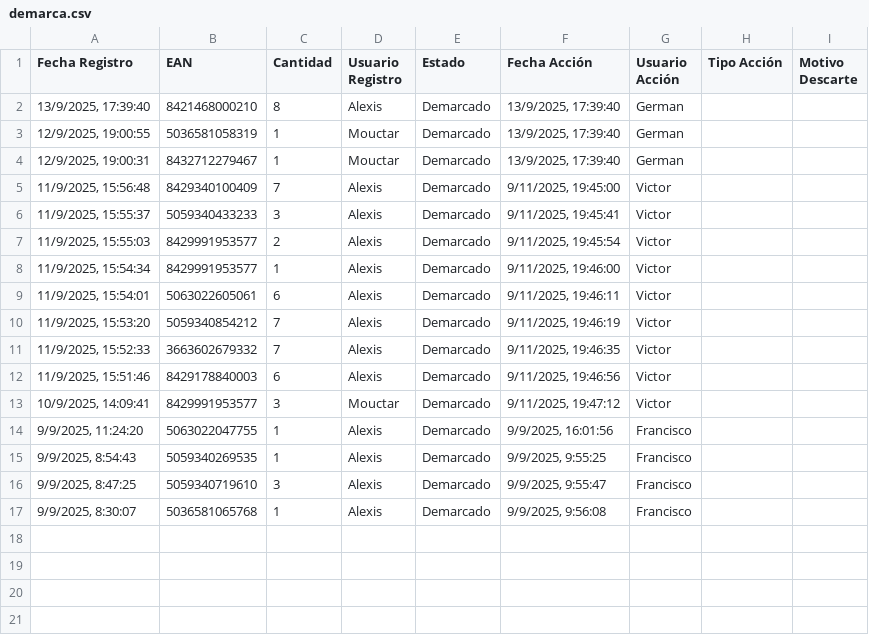
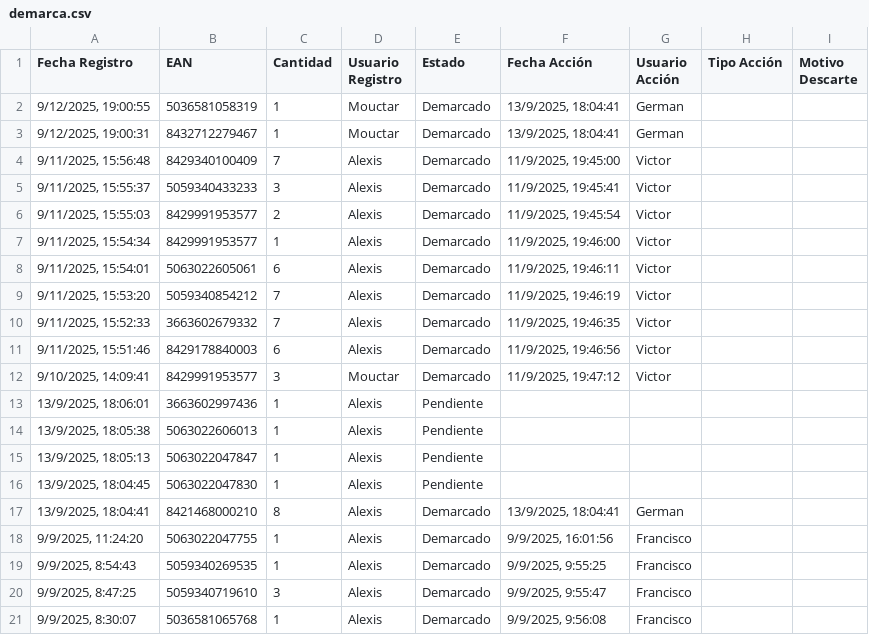
Before and after one commit to alexiscamero/buscador_ceramica, a CSV file: data/demarca.csv, drawn as a sheet.

Commit message:
Actualización automática - Alexis - 13/9/2025, 18:07:08

```diff
--- a/data/demarca.csv
+++ b/data/demarca.csv
@@ -1,14 +1,18 @@
 Fecha Registro,EAN,Cantidad,Usuario Registro,Estado,Fecha Acción,Usuario Acción,Tipo Acción,Motivo Descarte
-"13/9/2025, 17:39:40","8421468000210","8","Alexis","Demarcado","13/9/2025, 17:39:40","German","",""
-"12/9/2025, 19:00:55","5036581058319","1","Mouctar","Demarcado","13/9/2025, 17:39:40","German","",""
-"12/9/2025, 19:00:31","8432712279467","1","Mouctar","Demarcado","13/9/2025, 17:39:40","German","",""
-"11/9/2025, 15:56:48","8429340100409","7","Alexis","Demarcado","9/11/2025, 19:45:00","Victor","",""
-"11/9/2025, 15:55:37","5059340433233","3","Alexis","Demarcado","9/11/2025, 19:45:41","Victor","",""
-"11/9/2025, 15:55:03","8429991953577","2","Alexis","Demarcado","9/11/2025, 19:45:54","Victor","",""
-"11/9/2025, 15:54:34","8429991953577","1","Alexis","Demarcado","9/11/2025, 19:46:00","Victor","",""
-"11/9/2025, 15:54:01","5063022605061","6","Alexis","Demarcado","9/11/2025, 19:46:11","Victor","",""
-"11/9/2025, 15:53:20","5059340854212","7","Alexis","Demarcado","9/11/2025, 19:46:19","Victor","",""
-"11/9/2025, 15:52:33","3663602679332","7","Alexis","Demarcado","9/11/2025, 19:46:35","Victor","",""
-"11/9/2025, 15:51:46","8429178840003","6","Alexis","Demarcado","9/11/2025, 19:46:56","Victor","",""
-"10/9/2025, 14:09:41","8429991953577","3","Mouctar","Demarcado","9/11/2025, 19:47:12","Victor","",""
+"9/12/2025, 19:00:55","5036581058319","1","Mouctar","Demarcado","13/9/2025, 18:04:41","German","",""
+"9/12/2025, 19:00:31","8432712279467","1","Mouctar","Demarcado","13/9/2025, 18:04:41","German","",""
+"9/11/2025, 15:56:48","8429340100409","7","Alexis","Demarcado","11/9/2025, 19:45:00","Victor","",""
+"9/11/2025, 15:55:37","5059340433233","3","Alexis","Demarcado","11/9/2025, 19:45:41","Victor","",""
+"9/11/2025, 15:55:03","8429991953577","2","Alexis","Demarcado","11/9/2025, 19:45:54","Victor","",""
+"9/11/2025, 15:54:34","8429991953577","1","Alexis","Demarcado","11/9/2025, 19:46:00","Victor","",""
+"9/11/2025, 15:54:01","5063022605061","6","Alexis","Demarcado","11/9/2025, 19:46:11","Victor","",""
+"9/11/2025, 15:53:20","5059340854212","7","Alexis","Demarcado","11/9/2025, 19:46:19","Victor","",""
+"9/11/2025, 15:52:33","3663602679332","7","Alexis","Demarcado","11/9/2025, 19:46:35","Victor","",""
+"9/11/2025, 15:51:46","8429178840003","6","Alexis","Demarcado","11/9/2025, 19:46:56","Victor","",""
+"9/10/2025, 14:09:41","8429991953577","3","Mouctar","Demarcado","11/9/2025, 19:47:12","Victor","",""
+"13/9/2025, 18:06:01","3663602997436","1","Alexis","Pendiente","","","",""
+"13/9/2025, 18:05:38","5063022606013","1","Alexis","Pendiente","","","",""
+"13/9/2025, 18:05:13","5063022047847","1","Alexis","Pendiente","","","",""
+"13/9/2025, 18:04:45","5063022047830","1","Alexis","Pendiente","","","",""
+"13/9/2025, 18:04:41","8421468000210","8","Alexis","Demarcado","13/9/2025, 18:04:41","German","",""
 "9/9/2025, 11:24:20","5063022047755","1","Alexis","Demarcado","9/9/2025, 16:01:56","Francisco","",""
```
